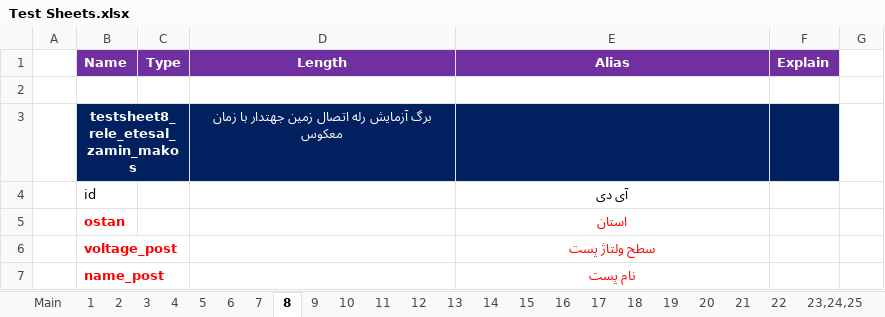
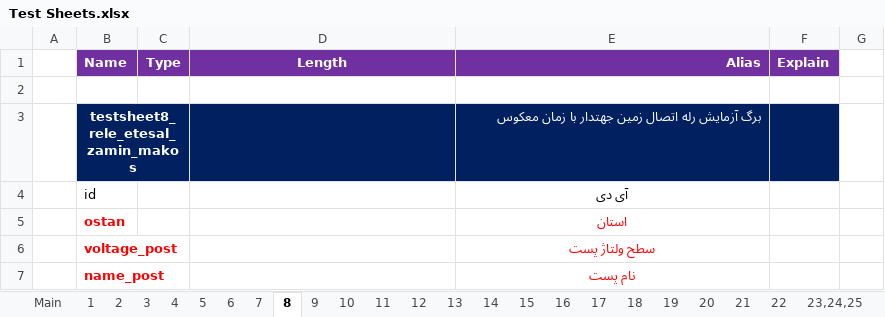
Before and after one commit to ehsan2029/aslibargh, an Excel workbook: filhaye mord neyaz/Test Sheets.xlsx, sheet 8, drawn as a sheet; only a part is shown; values as stored, in another font and other column widths than the file's, no borders; charts and pictures not drawn; the diff names each change by its address in the sheet, - before the commit and + after, or states it on an @@ line.

```diff
--- a/filhaye mord neyaz/Test Sheets.xlsx (sheet 8)
+++ b/filhaye mord neyaz/Test Sheets.xlsx (sheet 8)
-E1 alignment: center
+E1 alignment: right
-D3 (Length): برگ آزمايش رله اتصال زمين جهتدار با زمان معكوس
+D3 (Length): (empty)
-E3 (Alias): (empty)
+E3 (Alias): برگ آزمايش رله اتصال زمين جهتدار با زمان معكوس
```
Also changed, not shown: sheet 9, 1 other file.
